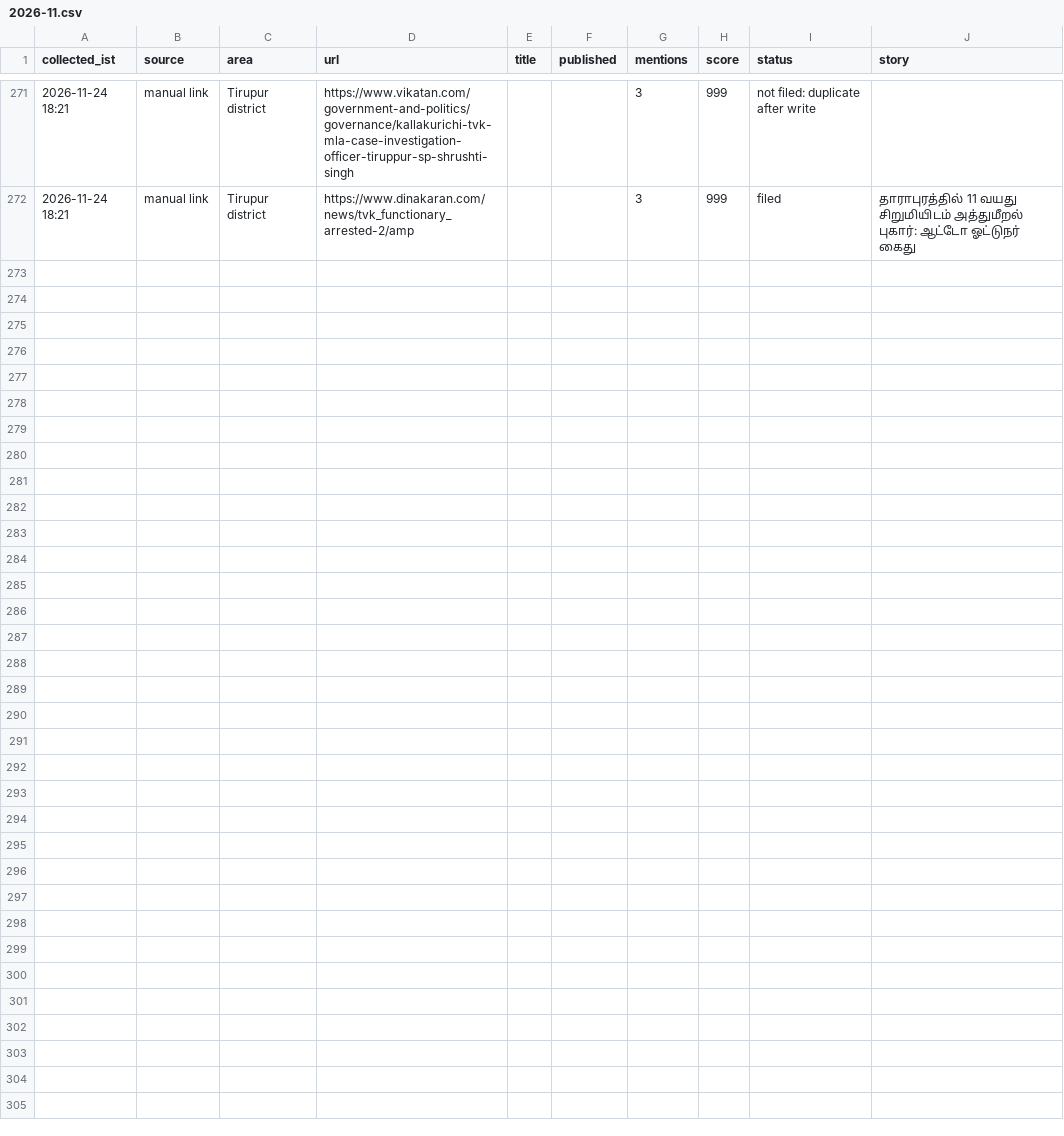
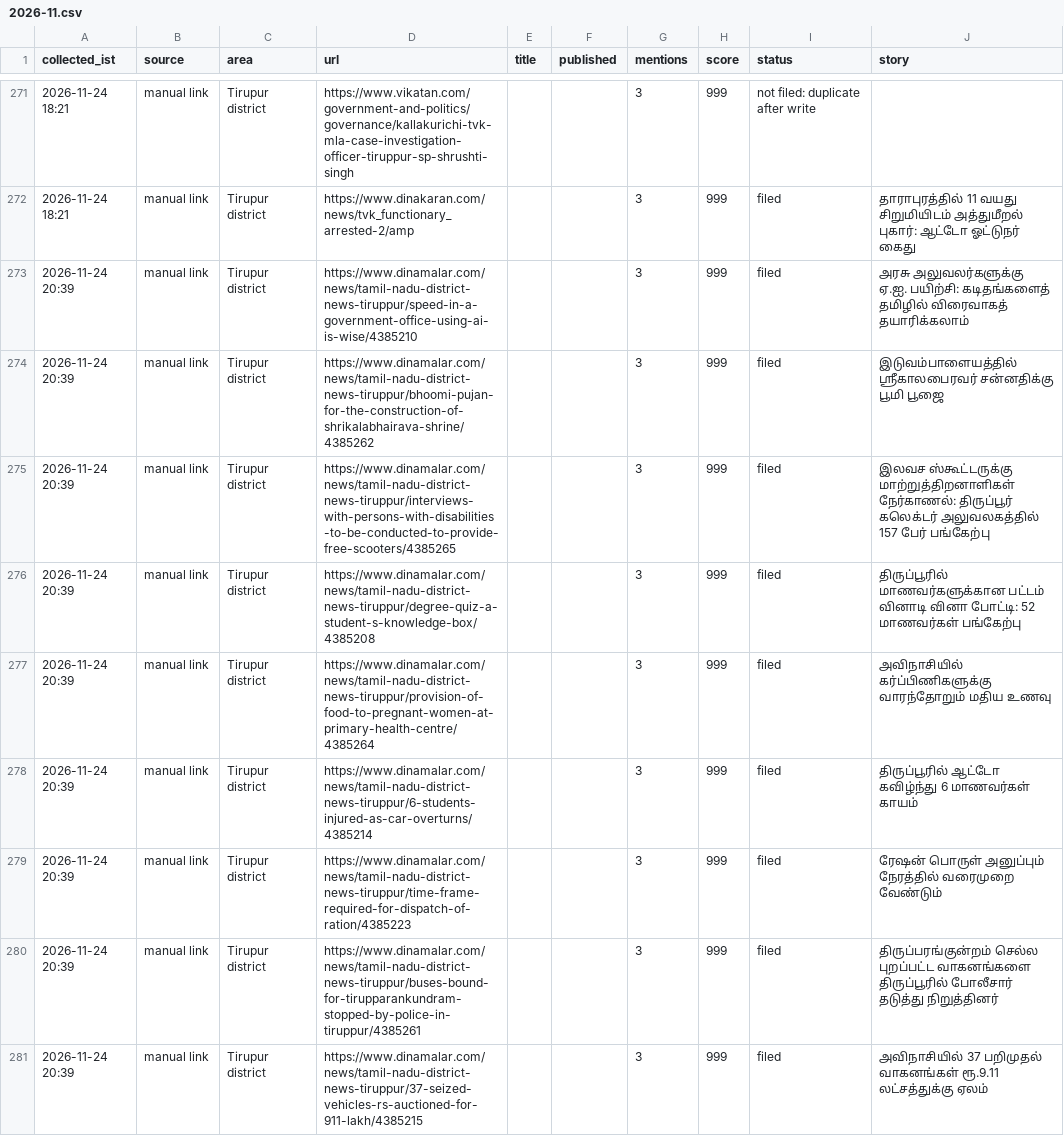
Before and after one commit to news360-tn/tirupur360-autopost, a CSV file: research_free/archive/2026-11.csv, drawn as a sheet; only a part is shown, gaps mark what is left out.

```diff
--- a/research_free/archive/2026-11.csv
+++ b/research_free/archive/2026-11.csv
@@ -272 +272,10 @@ collected_ist,source,area,url,title,published,mentions,score,status,story
 2026-11-24 18:21,manual link,Tirupur district,https://www.dinakaran.com/news/tvk_functionary_arrested-2/amp,,,3,999,filed,தாராபுரத்தில் 11 வயது சிறுமியிடம் அத்துமீறல் புகார்: ஆட்டோ ஓட்டுநர் கைது
+2026-11-24 20:39,manual link,Tirupur district,https://www.dinamalar.com/news/tamil-nadu-district-news-tiruppur/speed-in-a-government-office-using-ai-is-wise/4385210,,,3,999,filed,அரசு அலுவலர்களுக்கு ஏ.ஐ. பயிற்சி: கடிதங்களைத் தமிழில் விரைவாகத் தயாரிக்கலாம்
+2026-11-24 20:39,manual link,Tirupur district,https://www.dinamalar.com/news/tamil-nadu-district-news-tiruppur/bhoomi-pujan-for-the-construction-of-shrikalabhairava-shrine/4385262,,,3,999,filed,இடுவம்பாளையத்தில் ஸ்ரீகாலபைரவர் சன்னதிக்கு பூமி பூஜை
+2026-11-24 20:39,manual link,Tirupur district,https://www.dinamalar.com/news/tamil-nadu-district-news-tiruppur/interviews-with-persons-with-disabilities-to-be-conducted-to-provide-free-scooters/4385265,,,3,999,filed,இலவச ஸ்கூட்டருக்கு மாற்றுத்திறனாளிகள் நேர்காணல்: திருப்பூர் கலெக்டர் அலுவலகத்தில் 157 பேர் பங்கேற்பு
+2026-11-24 20:39,manual link,Tirupur district,https://www.dinamalar.com/news/tamil-nadu-district-news-tiruppur/degree-quiz-a-student-s-knowledge-box/4385208,,,3,999,filed,திருப்பூரில் மாணவர்களுக்கான பட்டம் வினாடி வினா போட்டி: 52 மாணவர்கள் பங்கேற்பு
+2026-11-24 20:39,manual link,Tirupur district,https://www.dinamalar.com/news/tamil-nadu-district-news-tiruppur/provision-of-food-to-pregnant-women-at-primary-health-centre/4385264,,,3,999,filed,அவிநாசியில் கர்ப்பிணிகளுக்கு வாரந்தோறும் மதிய உணவு
+2026-11-24 20:39,manual link,Tirupur district,https://www.dinamalar.com/news/tamil-nadu-district-news-tiruppur/6-students-injured-as-car-overturns/4385214,,,3,999,filed,திருப்பூரில் ஆட்டோ கவிழ்ந்து 6 மாணவர்கள் காயம்
+2026-11-24 20:39,manual link,Tirupur district,https://www.dinamalar.com/news/tamil-nadu-district-news-tiruppur/time-frame-required-for-dispatch-of-ration/4385223,,,3,999,filed,ரேஷன் பொருள் அனுப்பும் நேரத்தில் வரைமுறை வேண்டும்
+2026-11-24 20:39,manual link,Tirupur district,https://www.dinamalar.com/news/tamil-nadu-district-news-tiruppur/buses-bound-for-tirupparankundram-stopped-by-police-in-tiruppur/4385261,,,3,999,filed,திருப்பரங்குன்றம் செல்ல புறப்பட்ட வாகனங்களை திருப்பூரில் போலீசார் தடுத்து நிறுத்தினர்
+2026-11-24 20:39,manual link,Tirupur district,https://www.dinamalar.com/news/tamil-nadu-district-news-tiruppur/37-seized-vehicles-rs-auctioned-for-911-lakh/4385215,,,3,999,filed,அவிநாசியில் 37 பறிமுதல் வாகனங்கள் ரூ.9.11 லட்சத்துக்கு ஏலம்
```
Also changed, not shown: 7 other files.
